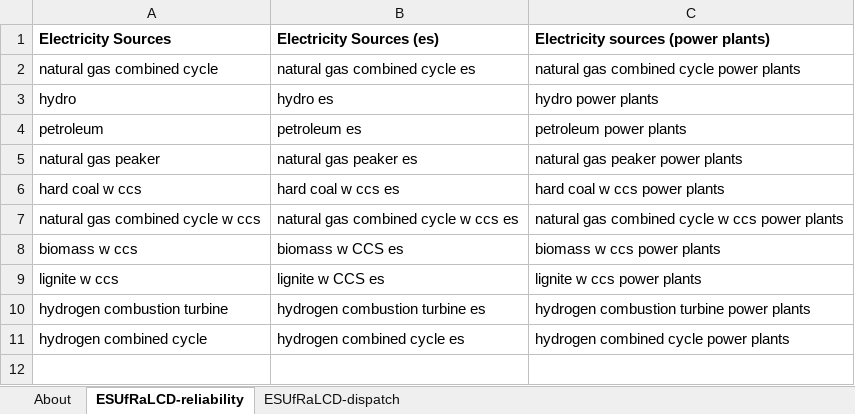
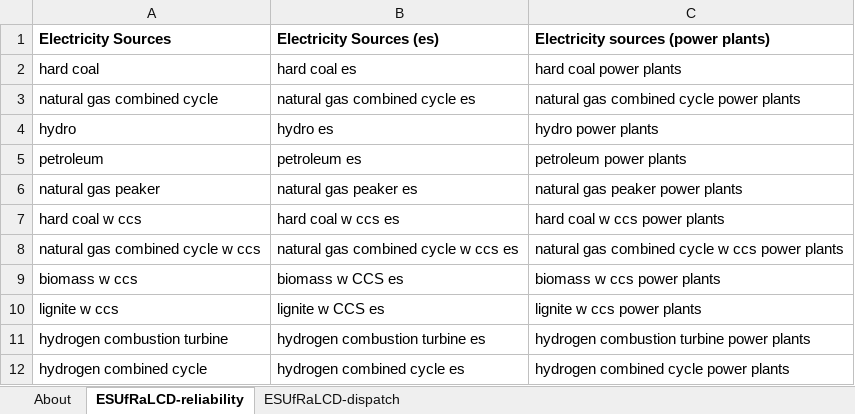
Before and after one commit to EnergyInnovation/eps-southkorea, an Excel workbook: InputData/elec/ESUfRaLCD/Elec Sources Used for Rlbty and Lst Cst Dsptch.xlsx, sheet ESUfRaLCD-reliability, drawn as a sheet; values as stored, in another font and other column widths than the file's, no borders; the diff names each change by its address in the sheet, - before the commit and + after, or states it on an @@ line.

```diff
--- a/InputData/elec/ESUfRaLCD/Elec Sources Used for Rlbty and Lst Cst Dsptch.xlsx (sheet ESUfRaLCD-reliability)
+++ b/InputData/elec/ESUfRaLCD/Elec Sources Used for Rlbty and Lst Cst Dsptch.xlsx (sheet ESUfRaLCD-reliability)
+row 2: hard coal | hard coal es | hard coal power plants
```
Also changed, not shown: sheet ESUfRaLCD-dispatch, 2 other files.
